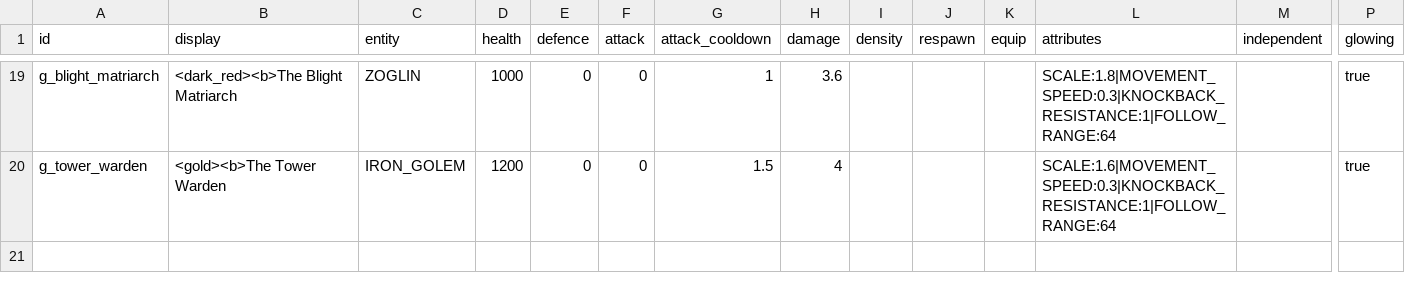
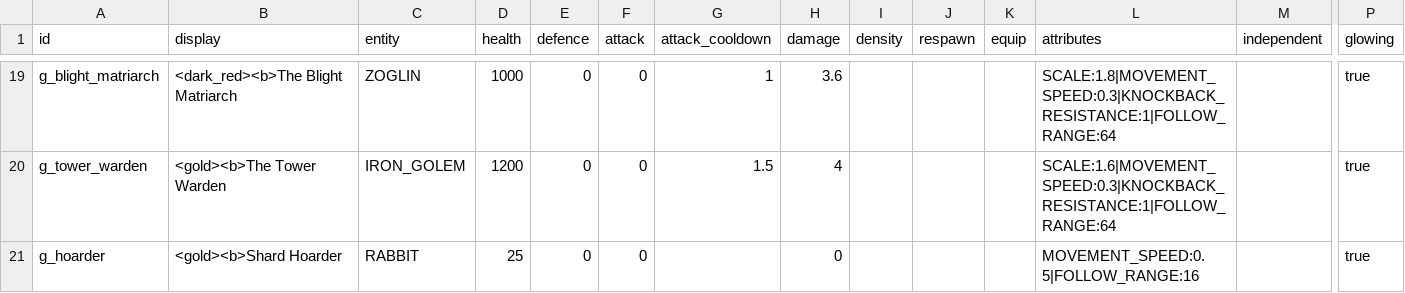
Before and after one commit to charky-p/aurora-plugin, a CSV file: scripts/data/gauntlet/mobs_gauntlet.csv, drawn as a sheet; only a part is shown, gaps mark what is left out; rows hold the shown columns only; the diff names each change by its address in the sheet, - before the commit and + after, or states it on an @@ line.

```diff
--- a/scripts/data/gauntlet/mobs_gauntlet.csv
+++ b/scripts/data/gauntlet/mobs_gauntlet.csv
+row 21: g_hoarder | <gold><b>Shard Hoarder | RABBIT | 25 | 0 | 0 |  | 0 |  |  |  | MOVEMENT_SPEED:0.5|FOLLOW_RANGE:16 |  | true
```
Also changed, not shown: scripts/data/gauntlet/settings.csv, 3 other files.
